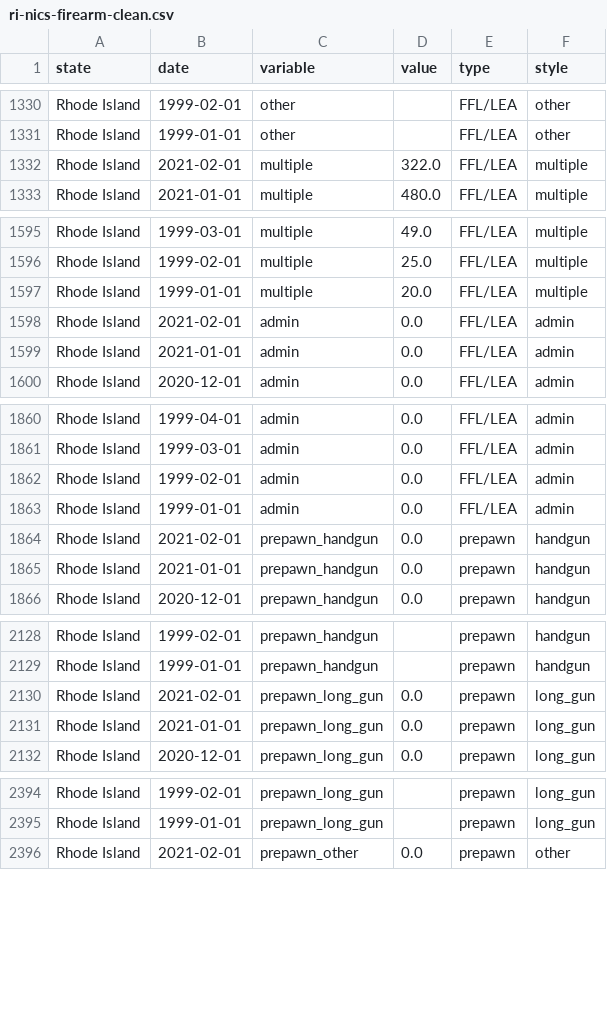
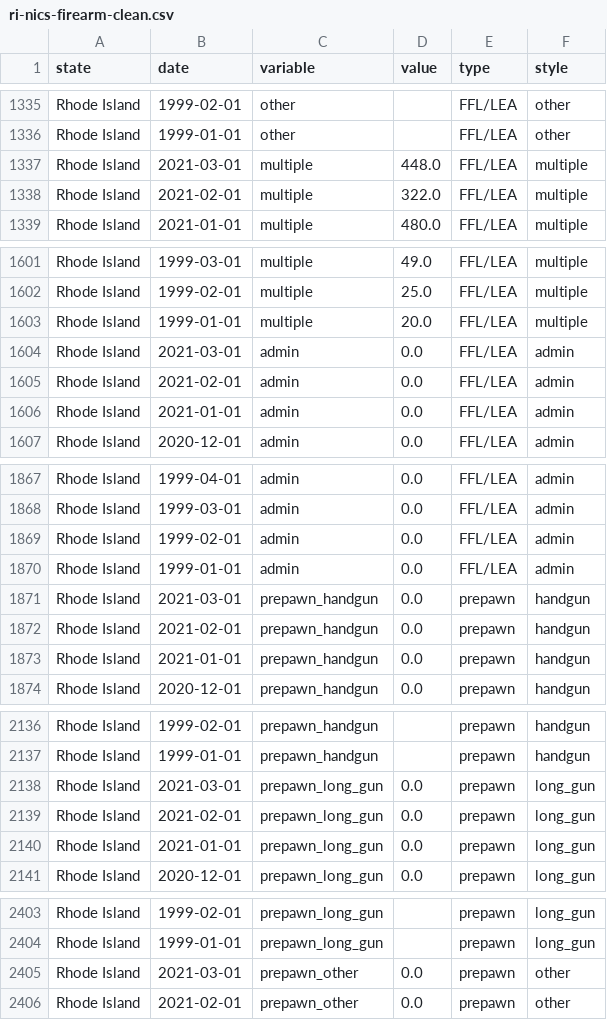
Before and after one commit to SmirkyGraphs/Python-Notebooks, a CSV file: nics-background-checks/data/clean/ri-nics-firearm-clean.csv, drawn as a sheet; only a part is shown, gaps mark what is left out; the diff covers the shown part only; the diff names each change by its address in the sheet, - before the commit and + after, or states it on an @@ line.

```diff
--- a/nics-background-checks/data/clean/ri-nics-firearm-clean.csv
+++ b/nics-background-checks/data/clean/ri-nics-firearm-clean.csv
+row 1337: Rhode Island | 2021-03-01 | multiple | 448.0 | FFL/LEA | multiple
+row 1604: Rhode Island | 2021-03-01 | admin | 0.0 | FFL/LEA | admin
+row 1871: Rhode Island | 2021-03-01 | prepawn_handgun | 0.0 | prepawn | handgun
+row 2138: Rhode Island | 2021-03-01 | prepawn_long_gun | 0.0 | prepawn | long_gun
+row 2405: Rhode Island | 2021-03-01 | prepawn_other | 0.0 | prepawn | other
```
Also changed, not shown: 19 added rows elsewhere in this file, nics-background-checks/data/clean/state-ranks.csv, 2 other files.
